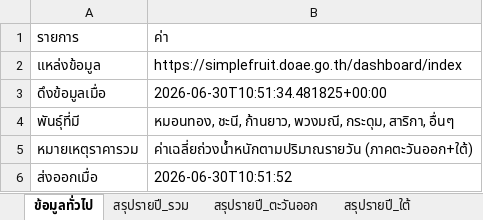
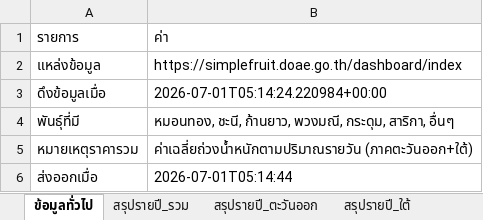
Before and after one commit to yohaken/cursor-agent, an Excel workbook: data/durian-dashboard-report.xlsx, sheet ข้อมูลทั่วไป, drawn as a sheet; values as stored, in another font and other column widths than the file's, no borders; the diff names each change by its address in the sheet, - before the commit and + after, or states it on an @@ line.

```diff
--- a/data/durian-dashboard-report.xlsx (sheet ข้อมูลทั่วไป)
+++ b/data/durian-dashboard-report.xlsx (sheet ข้อมูลทั่วไป)
-B3: 2026-06-30T10:51:34.481825+00:00
+B3: 2026-07-01T05:14:24.220984+00:00
-B6: 2026-06-30T10:51:52
+B6: 2026-07-01T05:14:44
```
Also changed, not shown: sheet รายวัน_รวมทั้งประเทศ, sheet รายวัน_ภาคใต้, sheet รายสัปดาห์_รวม, sheet สรุปรายปี_รวม, sheet สรุปรายปี_ใต้, 2 other files.
